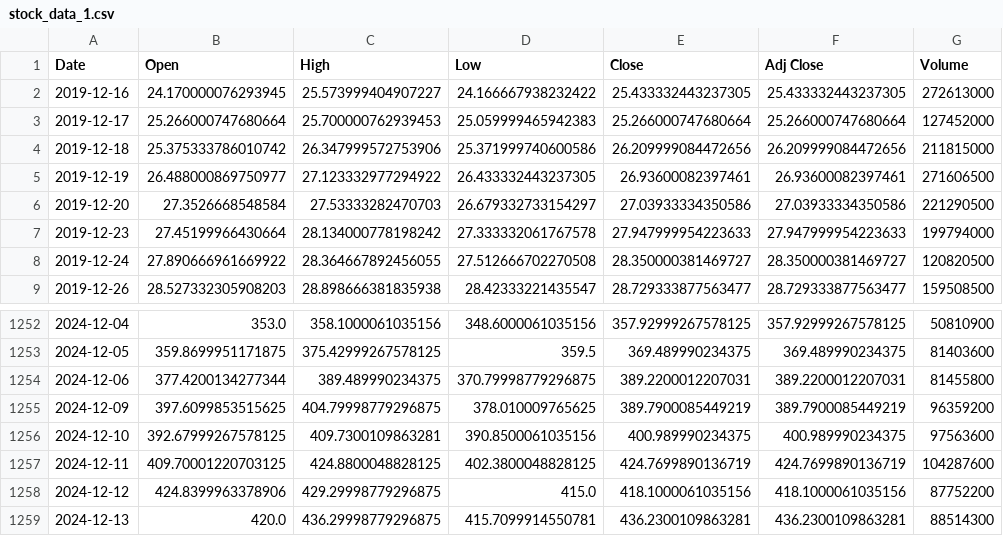
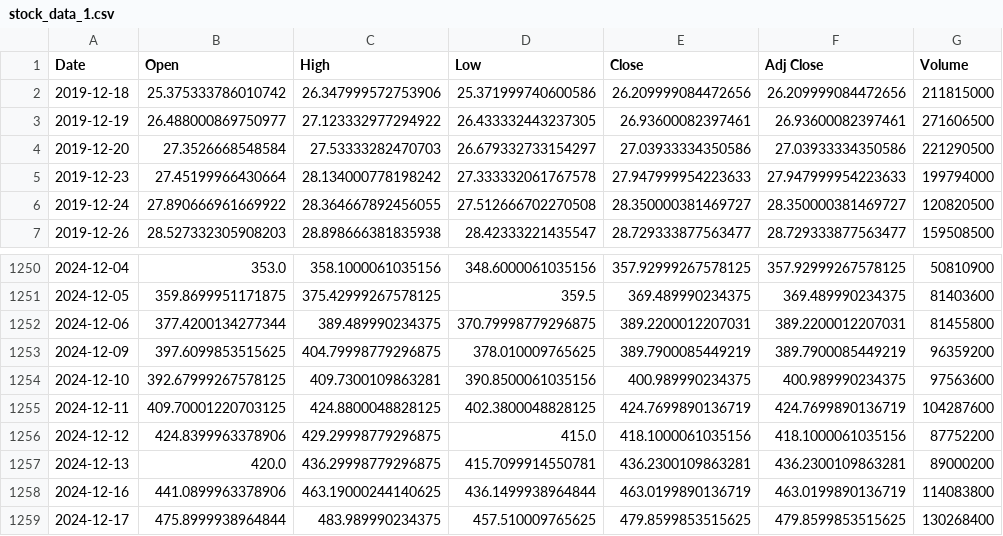
Before and after one commit to XBastille/FoxTrend, a CSV file: public/csv_1/stock_data_1.csv, drawn as a sheet; only a part is shown, gaps mark what is left out.

```diff
--- a/public/csv_1/stock_data_1.csv
+++ b/public/csv_1/stock_data_1.csv
@@ -1,4 +1,2 @@
 Date,Open,High,Low,Close,Adj Close,Volume
-2019-12-16,24.170000076293945,25.573999404907227,24.166667938232422,25.433332443237305,25.433332443237305,272613000
-2019-12-17,25.266000747680664,25.700000762939453,25.059999465942383,25.266000747680664,25.266000747680664,127452000
 2019-12-18,25.375333786010742,26.347999572753906,25.371999740600586,26.209999084472656,26.209999084472656,211815000
@@ -1258,2 +1256,4 @@ Date,Open,High,Low,Close,Adj Close,Volume
 2024-12-12,424.8399963378906,429.29998779296875,415.0,418.1000061035156,418.1000061035156,87752200
-2024-12-13,420.0,436.29998779296875,415.7099914550781,436.2300109863281,436.2300109863281,88514300
+2024-12-13,420.0,436.29998779296875,415.7099914550781,436.2300109863281,436.2300109863281,89000200
+2024-12-16,441.0899963378906,463.19000244140625,436.1499938964844,463.0199890136719,463.0199890136719,114083800
+2024-12-17,475.8999938964844,483.989990234375,457.510009765625,479.8599853515625,479.8599853515625,130268400
```
Also changed, not shown: 52 other files.
